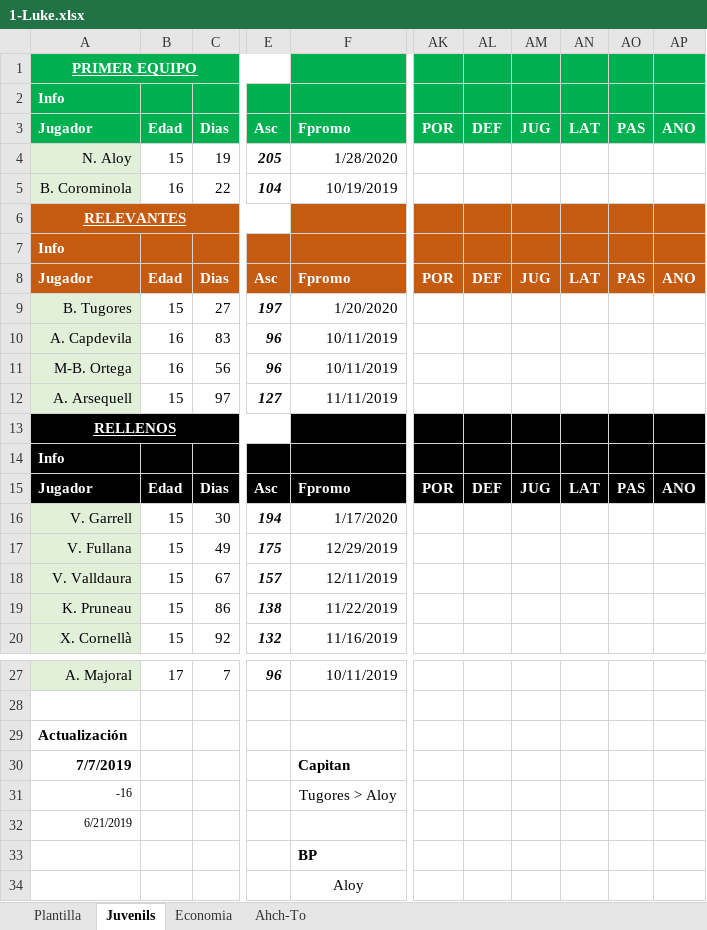
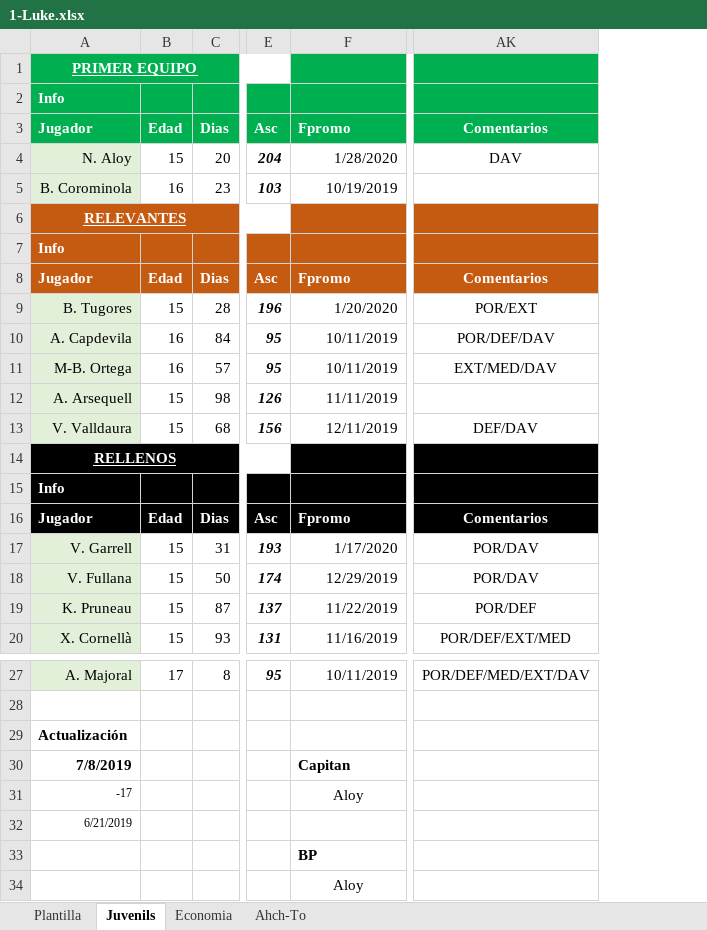
Before and after one commit to uny11/HI, an Excel workbook: projects/current/hattrick/1-Luke.xlsx, sheet Juvenils, drawn as a sheet; only a part is shown, gaps mark what is left out; values as stored, in another font and other column widths than the file's, no borders; conditional formats not drawn; removed rows and columns are numbered as before the commit, all else as after; rows hold the shown columns only; the diff names each change by its address in the sheet, - before the commit and + after, or states it on an @@ line.

```diff
--- a/projects/current/hattrick/1-Luke.xlsx (sheet Juvenils)
+++ b/projects/current/hattrick/1-Luke.xlsx (sheet Juvenils)
-column C, rows 3-17: Dias | 19 | 22 |  |  | Dias | 27 | 83 | 56 | 97 |  |  | Dias | 30 | 49; rows 19-20: 86 | 92; row 27: 7
+column C, rows 3-12: Dias | 20 | 23 |  |  | Dias | 28 | 84 | 57 | 98; rows 16-20: Dias | 31 | 50 | 87 | 93; row 27: 8
-column E, rows 3-17: Asc | 205 | 104 |  |  | Asc | 197 | 96 | 96 | 127 |  |  | Asc | 194 | 175; rows 19-20: 138 | 132; row 27: 96
+column E, rows 3-12: Asc | 204 | 103 |  |  | Asc | 196 | 95 | 95 | 126; rows 16-20: Asc | 193 | 174 | 137 | 131; row 27: 95
-column AK, rows 3-15: POR |  |  |  |  | POR |  |  |  |  |  |  | POR
-column AL, rows 3-15: DEF |  |  |  |  | DEF |  |  |  |  |  |  | DEF
-column AM, rows 3-15: JUG |  |  |  |  | JUG |  |  |  |  |  |  | JUG
-column AN, rows 3-15: LAT |  |  |  |  | LAT |  |  |  |  |  |  | LAT
-column AO, rows 3-15: PAS |  |  |  |  | PAS |  |  |  |  |  |  | PAS
-column AP, rows 3-15: ANO |  |  |  |  | ANO |  |  |  |  |  |  | ANO
+column AK, rows 3-11: Comentarios | DAV |  |  |  | Comentarios | POR/EXT | POR/DEF/DAV | EXT/MED/DAV; rows 16-20: Comentarios | POR/DAV | POR/DAV | POR/DEF | POR/DEF/EXT/MED; row 27: POR/DEF/MED/EXT/DAV
@@ row 18 moved to row 13: V. Valldaura @@
-A30: 7/7/2019
+A30: 7/8/2019
-row 31: -16 |  |  |  | Tugores > Aloy
+row 31: -17 |  |  |  | Aloy
```
Also changed, not shown: sheet Economia, sheet Plantilla, formulas that keep their value, charts or pictures, projects/current/hattrick/1-ObiW@n.xlsx, projects/current/hattrick/1-V@der.xlsx.
